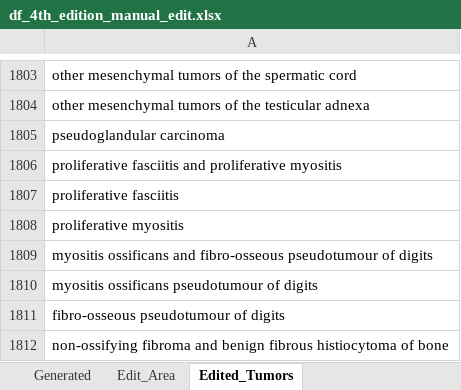
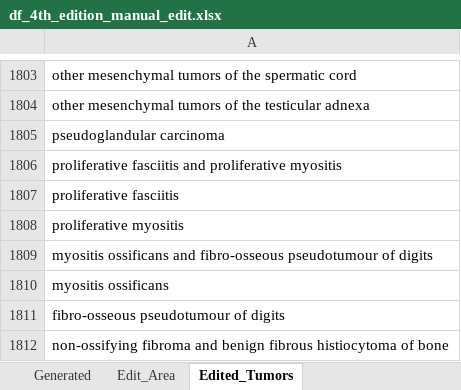
Before and after one commit to TaylorResearchLab/CANTOS, an Excel workbook: data/WHO_Tumors/intermediate/df_4th_edition_manual_edit.xlsx, sheet Edited_Tumors, drawn as a sheet; only a part is shown, gaps mark what is left out; values as stored, in another font and other column widths than the file's, no borders; the diff names each change by its address in the sheet, - before the commit and + after, or states it on an @@ line.

```diff
--- a/data/WHO_Tumors/intermediate/df_4th_edition_manual_edit.xlsx (sheet Edited_Tumors)
+++ b/data/WHO_Tumors/intermediate/df_4th_edition_manual_edit.xlsx (sheet Edited_Tumors)
-A1810: myositis ossificans pseudotumour of digits
+A1810: myositis ossificans
```
Also changed, not shown: data/WHO_Tumors/intermediate/df_3rd_edition_manual_edit.xlsx, data/WHO_Tumors/intermediate/df_5th_edition_manual_edit.xlsx.
